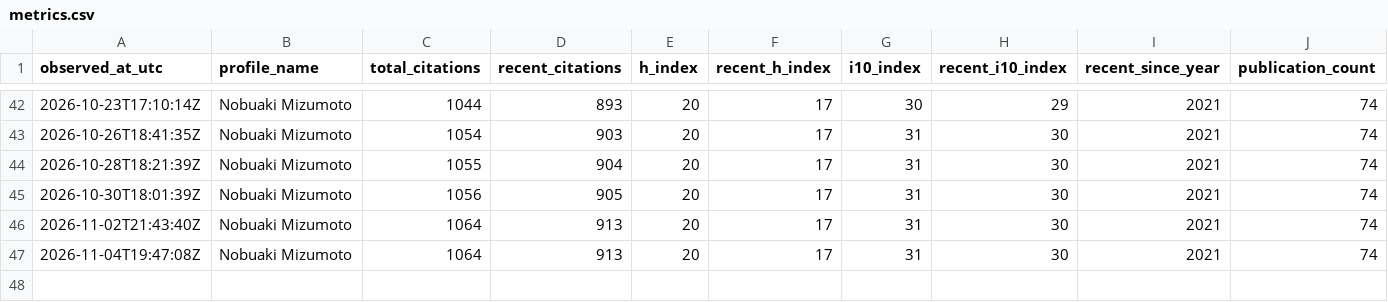
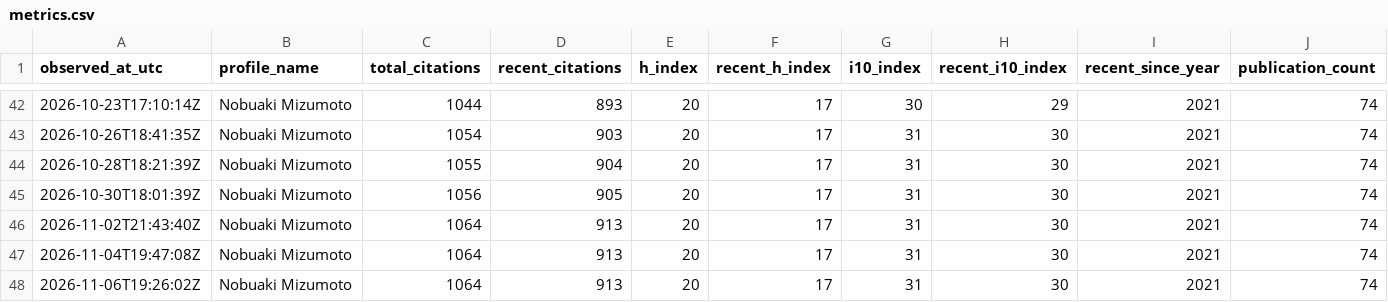
Before and after one commit to nobuaki-mzmt/scholar-history, a CSV file: data/metrics.csv, drawn as a sheet; only a part is shown, gaps mark what is left out.

```diff
--- a/data/metrics.csv
+++ b/data/metrics.csv
@@ -47 +47,2 @@ observed_at_utc,profile_name,total_citations,recent_citations,h_index,recent_h_i
 2026-11-04T19:47:08Z,Nobuaki Mizumoto,1064,913,20,17,31,30,2021,74
+2026-11-06T19:26:02Z,Nobuaki Mizumoto,1064,913,20,17,31,30,2021,74
```
Also changed, not shown: reports/forecast_models.csv, 6 other files.
